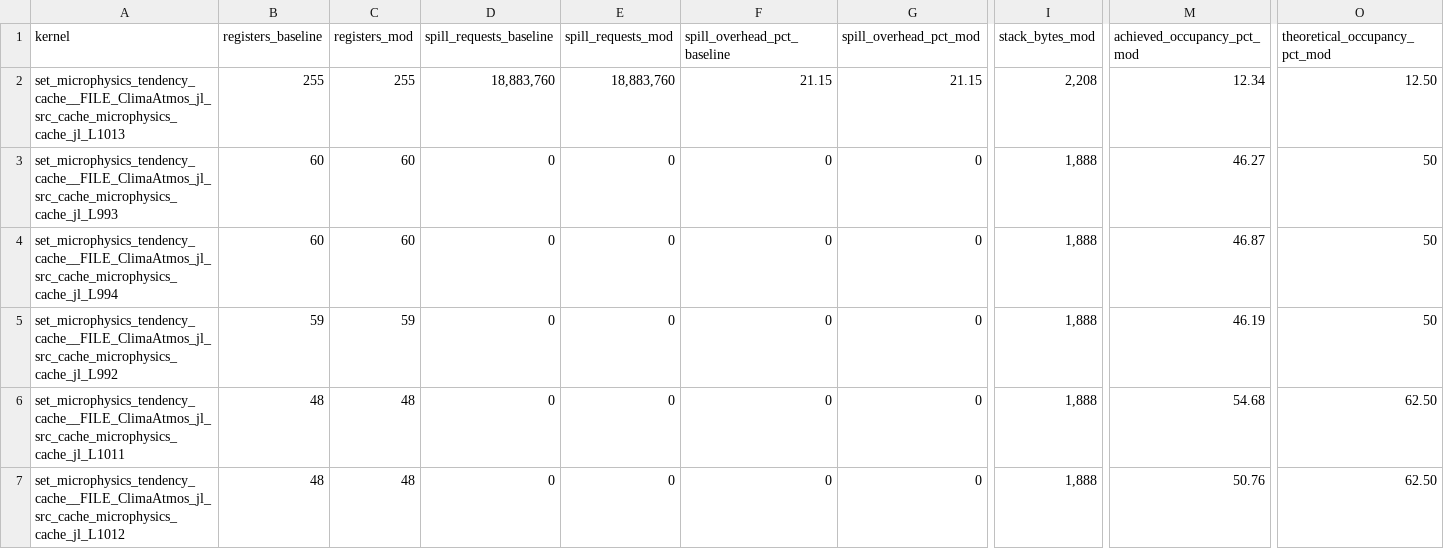
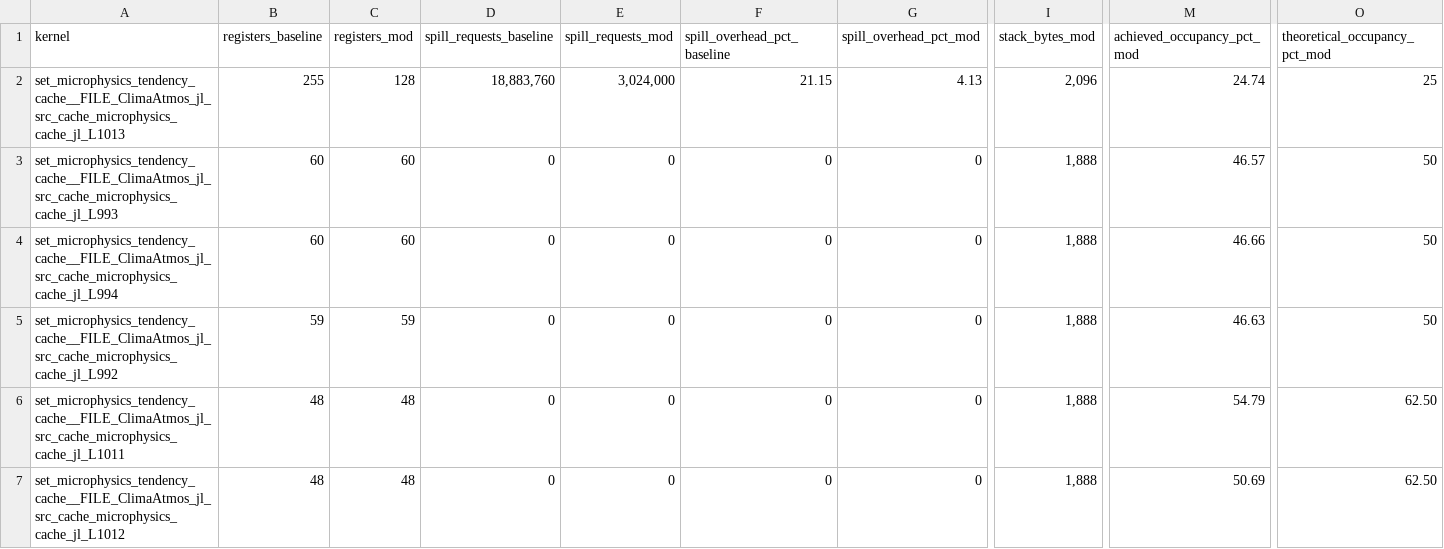
Before and after one commit to petebachant/clima-gpu-profiling, a CSV file: results/kernel-resources.csv, drawn as a sheet; only a part is shown, gaps mark what is left out; the diff names each change by its address in the sheet, - before the commit and + after, or states it on an @@ line.

```diff
--- a/results/kernel-resources.csv
+++ b/results/kernel-resources.csv
-C2 (registers_mod): 255
+C2 (registers_mod): 128
-E2 (spill_requests_mod): 18,883,760
+E2 (spill_requests_mod): 3,024,000
-G2 (spill_overhead_pct_mod): 21.15
+G2 (spill_overhead_pct_mod): 4.13
-I2 (stack_bytes_mod): 2,208
+I2 (stack_bytes_mod): 2,096
-M2 (achieved_occupancy_pct_mod): 12.34
+M2 (achieved_occupancy_pct_mod): 24.74
-O2 (theoretical_occupancy_pct_mod): 12.50
+O2 (theoretical_occupancy_pct_mod): 25
-M3 (achieved_occupancy_pct_mod): 46.27
+M3 (achieved_occupancy_pct_mod): 46.57
-M4 (achieved_occupancy_pct_mod): 46.87
+M4 (achieved_occupancy_pct_mod): 46.66
-M5 (achieved_occupancy_pct_mod): 46.19
+M5 (achieved_occupancy_pct_mod): 46.63
-M6 (achieved_occupancy_pct_mod): 54.68
+M6 (achieved_occupancy_pct_mod): 54.79
-M7 (achieved_occupancy_pct_mod): 50.76
+M7 (achieved_occupancy_pct_mod): 50.69
```
Also changed, not shown: results/ncu/mod-details.csv, results/top-kernels.csv, 16 other files.
